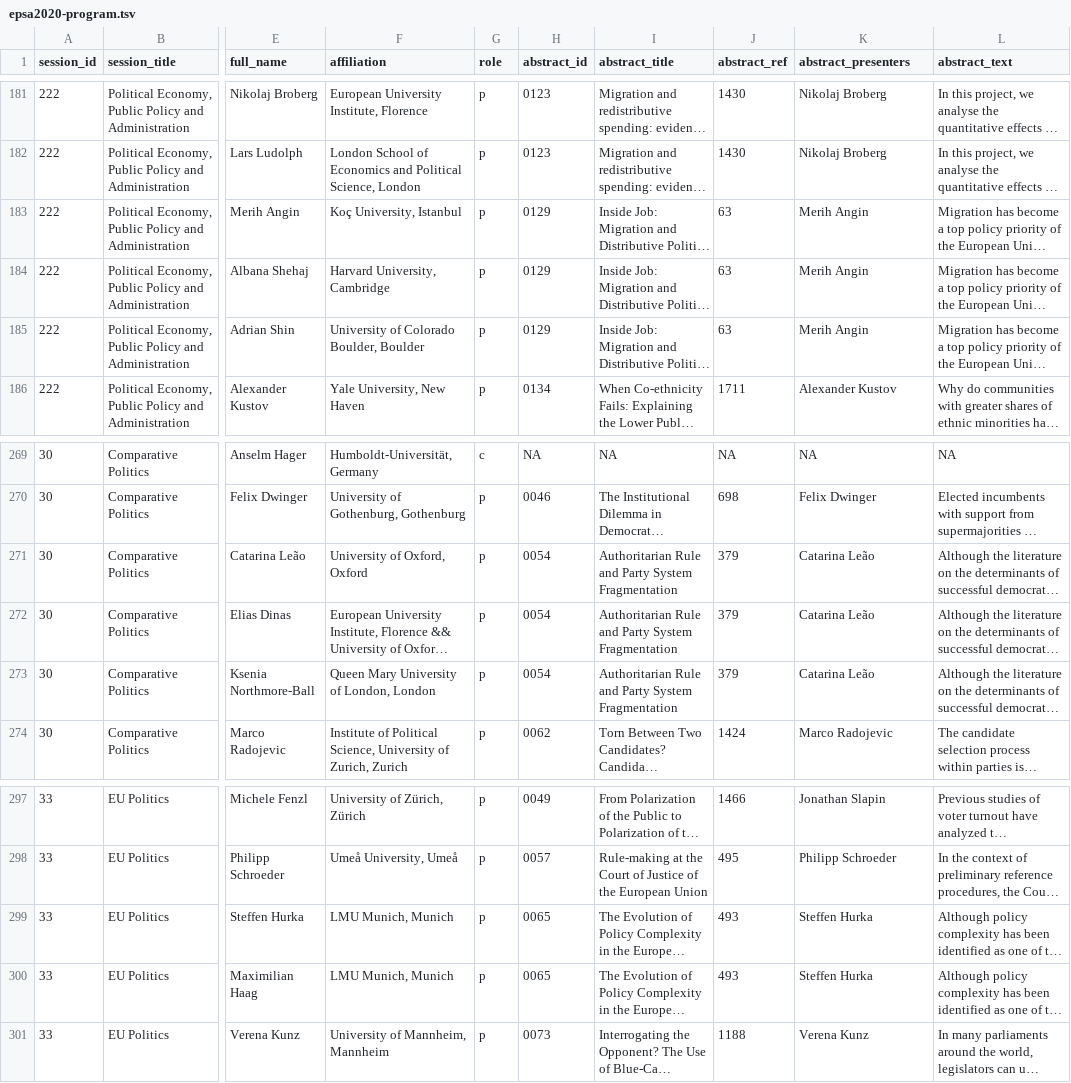
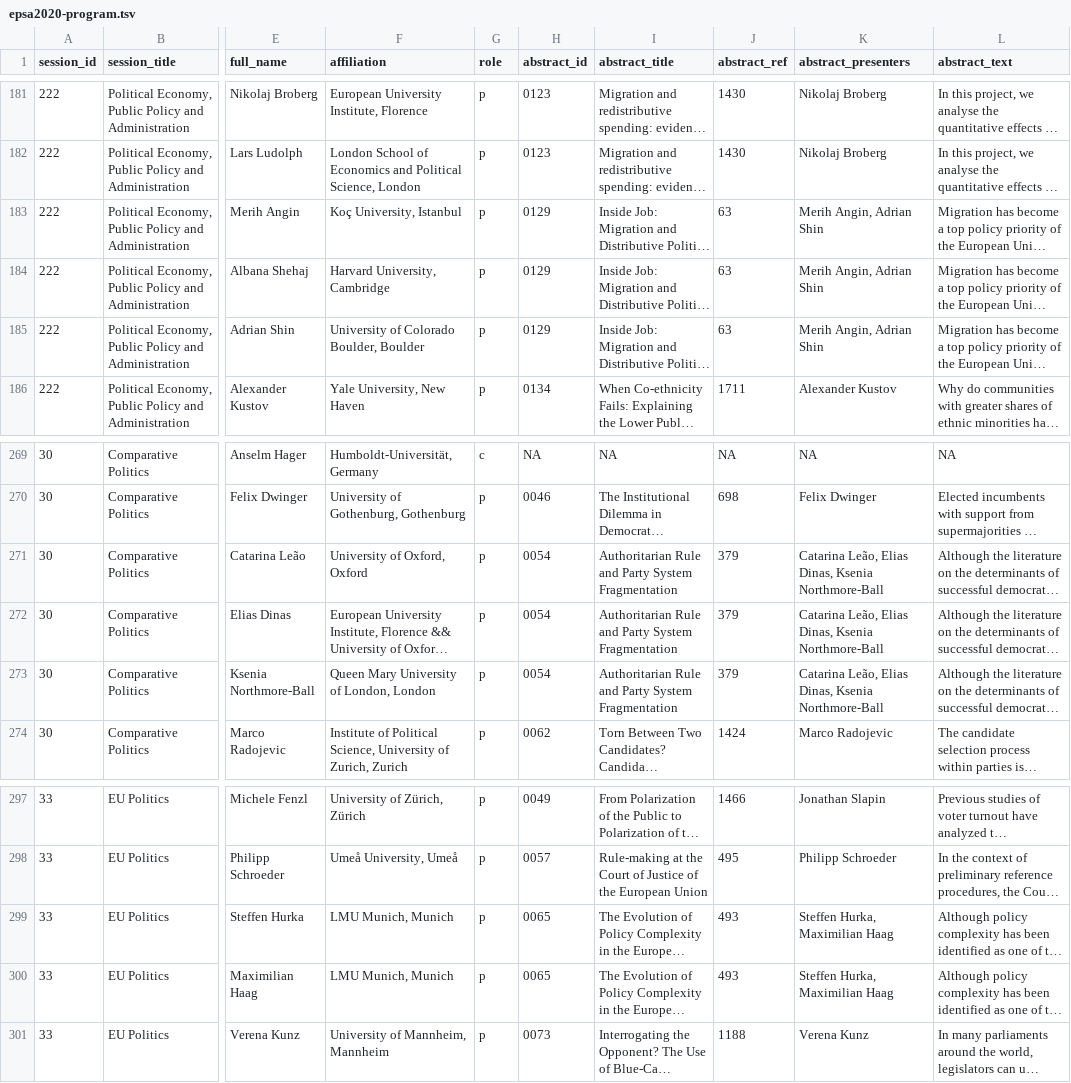
Before and after one commit to briatte/epsaconf, a TSV file: data/epsa2020-program.tsv, drawn as a sheet; only a part is shown, gaps mark what is left out; long unchanged cells end in …; the diff covers the shown part only; the diff names each change by its address in the sheet, - before the commit and + after, or states it on an @@ line.

Commit message:
update EPSA 2020 programme (added missing abstract presenters at source repo)

```diff
--- a/data/epsa2020-program.tsv
+++ b/data/epsa2020-program.tsv
-K183:K185 (abstract_presenters): Merih Angin
+K183:K185 (abstract_presenters): Merih Angin, Adrian Shin
-K271:K273 (abstract_presenters): Catarina Leão
+K271:K273 (abstract_presenters): Catarina Leão, Elias Dinas, Ksenia Northmore-Ball
-K299:K300 (abstract_presenters): Steffen Hurka
+K299:K300 (abstract_presenters): Steffen Hurka, Maximilian Haag
```
Also changed, not shown: 15 edited cells elsewhere in this file, data/epsa2020-abstracts.tsv.
